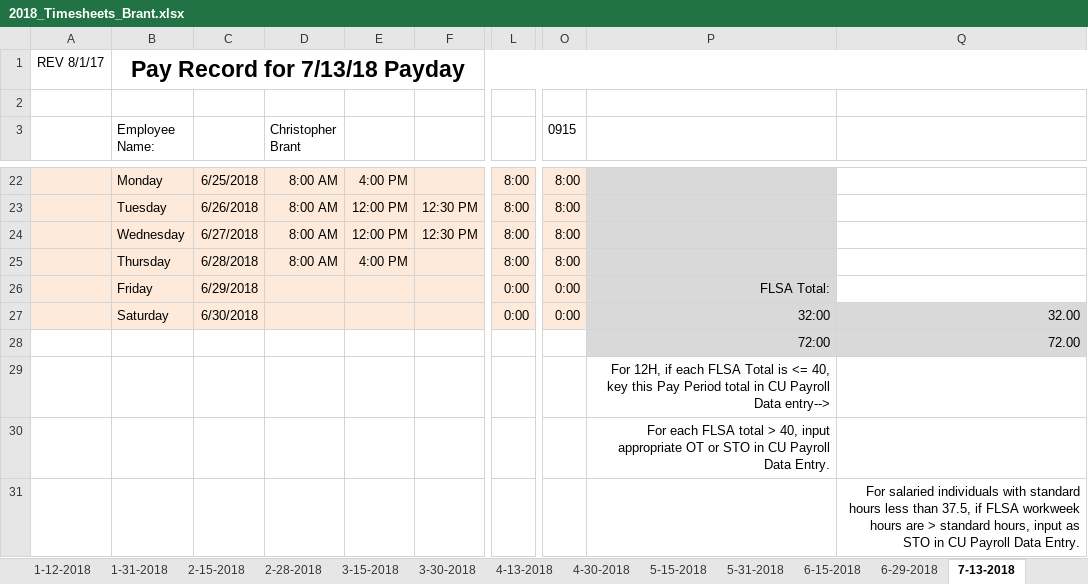
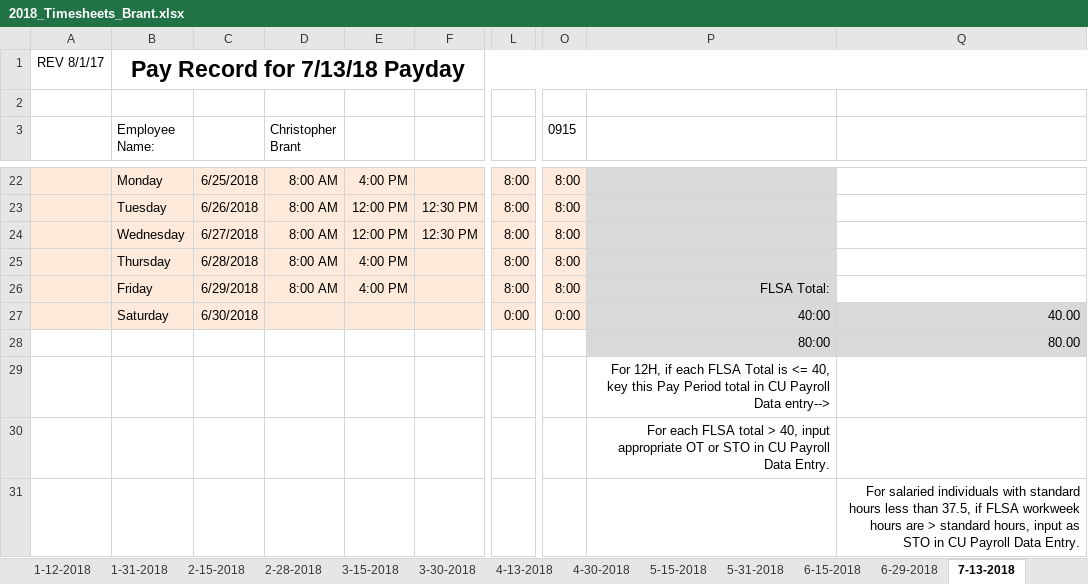
Before and after one commit to irshadmuaz/GPSProject, an Excel workbook: Brant_Timesheets/2018_Timesheets_Brant.xlsx, sheet 7-13-2018, drawn as a sheet; only a part is shown, gaps mark what is left out; values as stored, in another font and other column widths than the file's, no borders; charts and pictures and conditional formats not drawn; removed rows and columns are numbered as before the commit, all else as after; rows hold the shown columns only; the diff names each change by its address in the sheet, - before the commit and + after, or states it on an @@ line.

Commit message:
updated timesheets

```diff
--- a/Brant_Timesheets/2018_Timesheets_Brant.xlsx (sheet 7-13-2018)
+++ b/Brant_Timesheets/2018_Timesheets_Brant.xlsx (sheet 7-13-2018)
-D26 (Christopher Brant): (empty)
+D26 (Christopher Brant): 8:00 AM
-E26: (empty)
+E26: 4:00 PM
-L26: 0:00
+L26: 8:00
-O26 (0915): 0:00
+O26 (0915): 8:00
-P27: 32:00
+P27: 40:00
-Q27: 32.00
+Q27: 40.00
-row 28:  |  |  |  |  |  |  |  | 72:00 | 72.00
+row 28:  |  |  |  |  |  |  |  | 80:00 | 80.00
```
Also changed, not shown: 4 other files.
